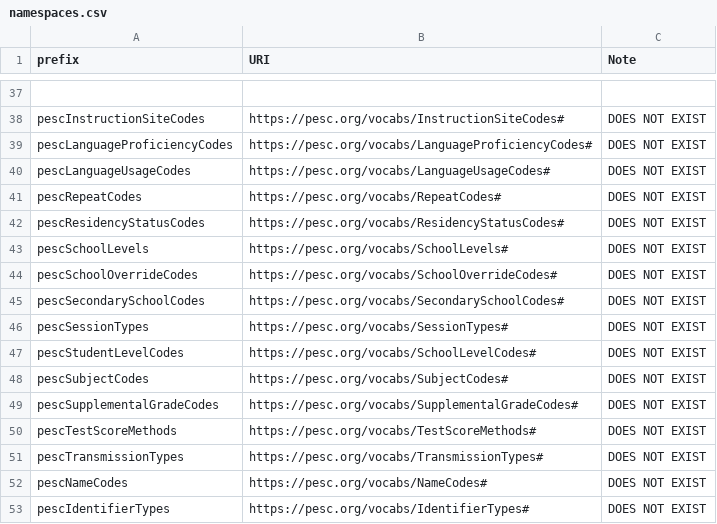
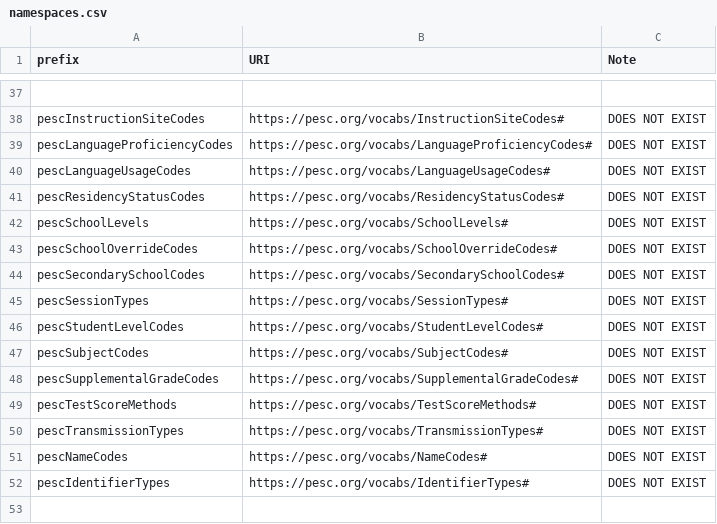
Before and after one commit to pesc-org/json-ld-transcript, a CSV file: TAP+SHACL/namespaces.csv, drawn as a sheet; only a part is shown, gaps mark what is left out.

Commit message:
fix code URI for school/student levels

```diff
--- a/TAP+SHACL/namespaces.csv
+++ b/TAP+SHACL/namespaces.csv
@@ -40,3 +40,2 @@ pescLanguageProficiencyCodes,https://pesc.org/vocabs/LanguageProficiencyCodes#,D
 pescLanguageUsageCodes,https://pesc.org/vocabs/LanguageUsageCodes#,DOES NOT EXIST
-pescRepeatCodes,https://pesc.org/vocabs/RepeatCodes#,DOES NOT EXIST
 pescResidencyStatusCodes,https://pesc.org/vocabs/ResidencyStatusCodes#,DOES NOT EXIST
@@ -46,3 +45,3 @@ pescSecondarySchoolCodes,https://pesc.org/vocabs/SecondarySchoolCodes#,DOES NOT
 pescSessionTypes,https://pesc.org/vocabs/SessionTypes#,DOES NOT EXIST
-pescStudentLevelCodes,https://pesc.org/vocabs/SchoolLevelCodes#,DOES NOT EXIST
+pescStudentLevelCodes,https://pesc.org/vocabs/StudentLevelCodes#,DOES NOT EXIST
 pescSubjectCodes,https://pesc.org/vocabs/SubjectCodes#,DOES NOT EXIST
```
